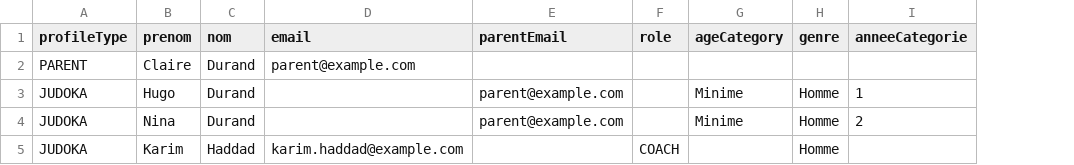
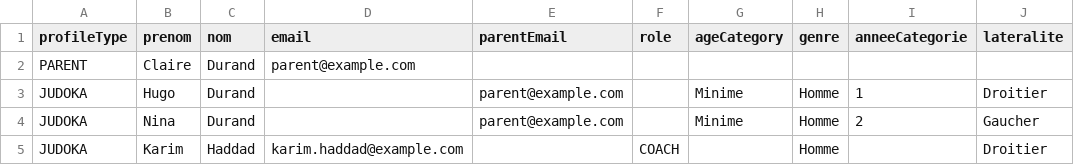
Before and after one commit to elkouhen-judo/competitions-judo, a CSV file: assets/sample-users-import.csv, drawn as a sheet; the diff names each change by its address in the sheet, - before the commit and + after, or states it on an @@ line.

```diff
--- a/assets/sample-users-import.csv
+++ b/assets/sample-users-import.csv
+column J (lateralite), rows 3-5: Droitier | Gaucher | Droitier
```
Also changed, not shown: 20 other files.
